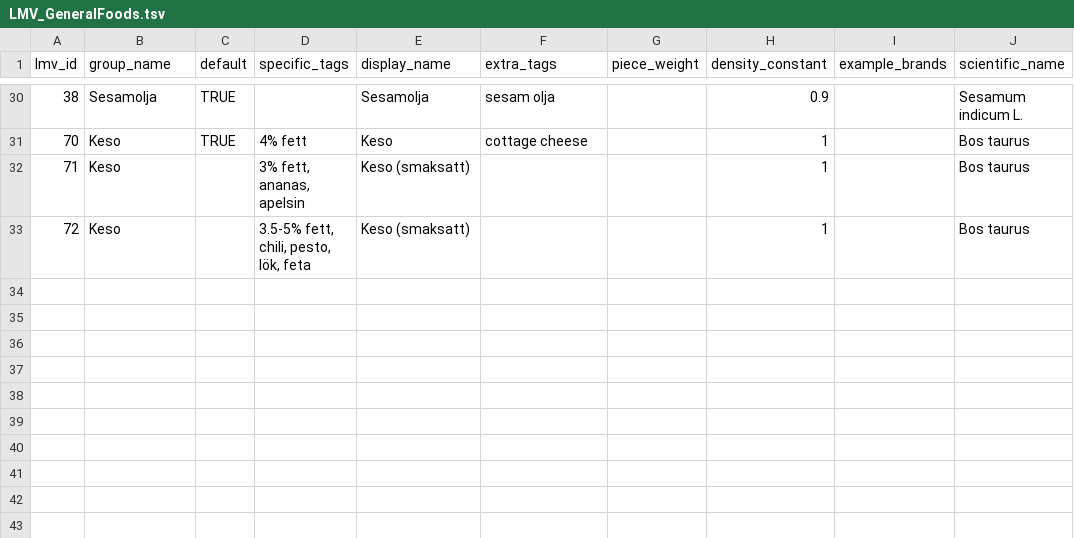
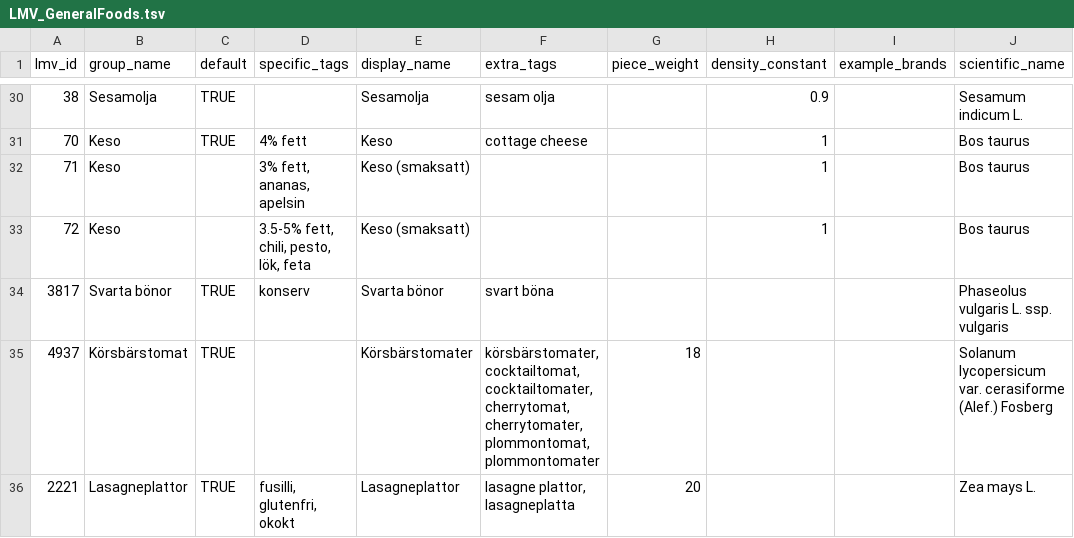
Before and after one commit to SpockReko/foodcoach-server, a TSV file: resources/lmv_food/LMV_GeneralFoods.tsv, drawn as a sheet; only a part is shown, gaps mark what is left out.

Commit message:
updated data sheets

```diff
--- a/resources/lmv_food/LMV_GeneralFoods.tsv
+++ b/resources/lmv_food/LMV_GeneralFoods.tsv
@@ -33 +33,4 @@ lmv_id	group_name	default	specific_tags	display_name	extra_tags	piece_weight	den
 72	Keso		3.5-5% fett, chili, pesto, lök, feta	Keso (smaksatt)			1		Bos taurus
+3817	Svarta bönor	TRUE	konserv	Svarta bönor	svart böna				Phaseolus vulgaris L. ssp. vulgaris
+4937	Körsbärstomat	TRUE		Körsbärstomater	körsbärstomater, cocktailtomat, cocktailtomater, cherrytomat, cherrytomater, plommontomat, plommontomater	18			Solanum lycopersicum var. cerasiforme (Alef.) Fosberg
+2221	Lasagneplattor	TRUE	fusilli, glutenfri, okokt	Lasagneplattor	lasagne plattor, lasagneplatta	20			Zea mays L.
```
Also changed, not shown: resources/fineli_food/Fineli_GeneralFoods.tsv.
